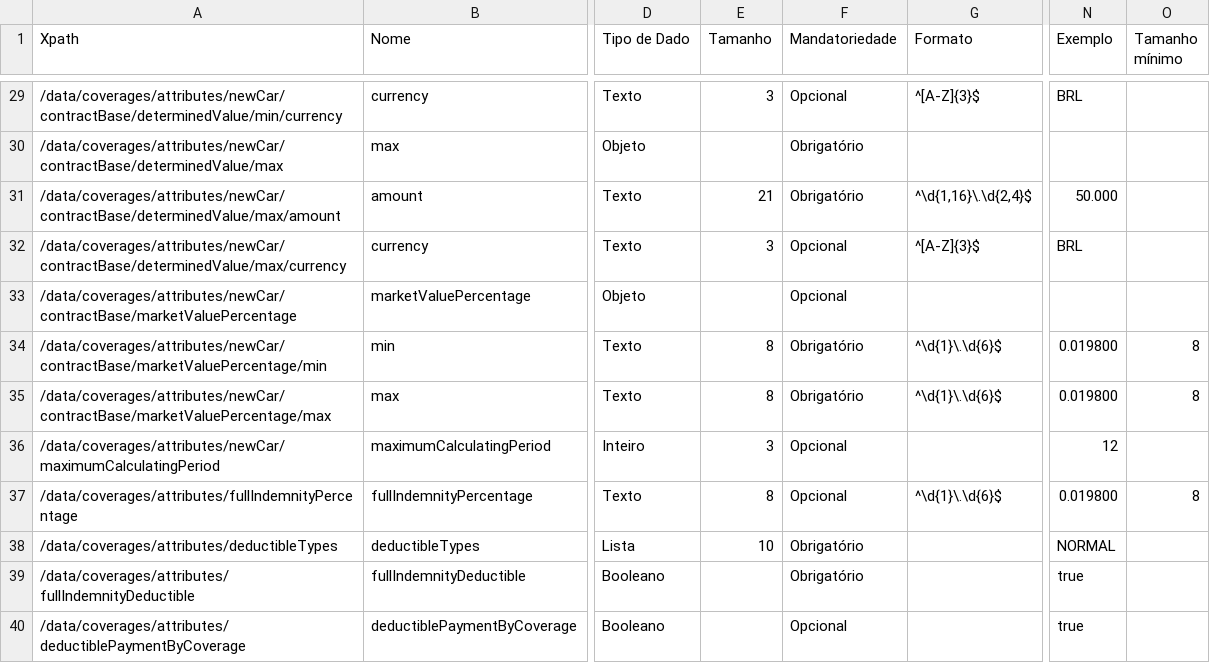
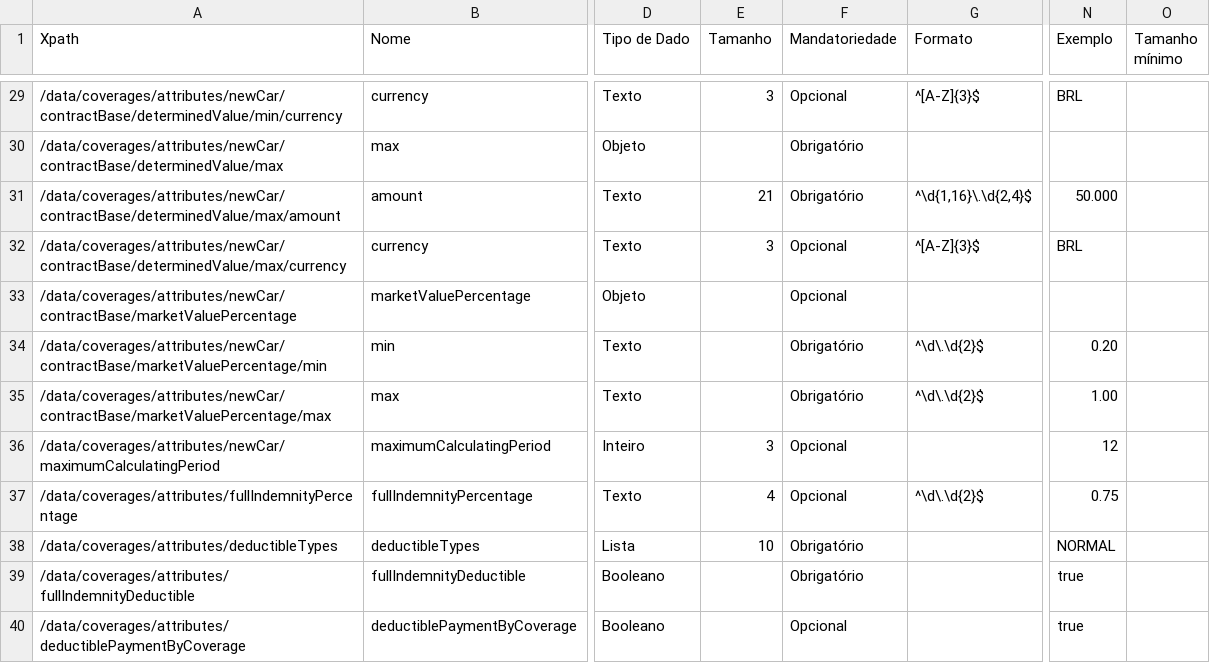
Before and after one commit to Sensedia/openapi, a CSV file: dictionary/getAutomotiveInsurance_v1.csv, drawn as a sheet; only a part is shown, gaps mark what is left out; the diff covers the shown part only; the diff names each change by its address in the sheet, - before the commit and + after, or states it on an @@ line.

```diff
--- a/dictionary/getAutomotiveInsurance_v1.csv
+++ b/dictionary/getAutomotiveInsurance_v1.csv
-E34:E35 (Tamanho): 8
+E34:E35 (Tamanho): (empty)
-G34:G35 (Formato): ^\d{1}\.\d{6}$
+G34:G35 (Formato): ^\d\.\d{2}$
-N34 (Exemplo): 0.019800
+N34 (Exemplo): 0.20
-O34:O35 (Tamanho mínimo): 8
+O34:O35 (Tamanho mínimo): (empty)
-N35 (Exemplo): 0.019800
+N35 (Exemplo): 1.00
-E37 (Tamanho): 8
+E37 (Tamanho): 4
-G37 (Formato): ^\d{1}\.\d{6}$
+G37 (Formato): ^\d\.\d{2}$
-N37 (Exemplo): 0.019800
+N37 (Exemplo): 0.75
-O37 (Tamanho mínimo): 8
+O37 (Tamanho mínimo): (empty)
```
Also changed, not shown: 15 edited cells elsewhere in this file, dictionary/capitalizationBondsGetProducts_v1.csv, dictionary/getHomeInsurance_v1.csv.
